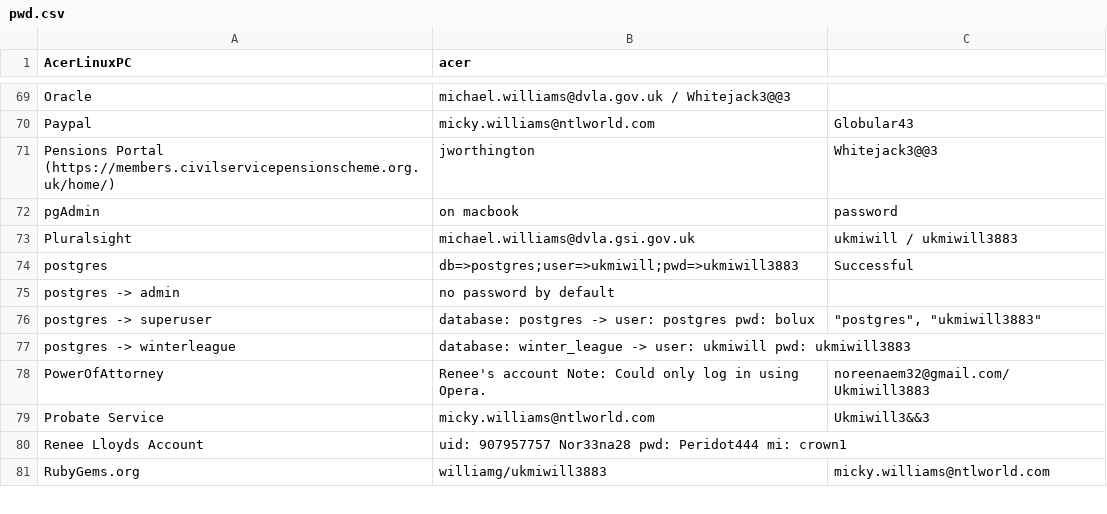
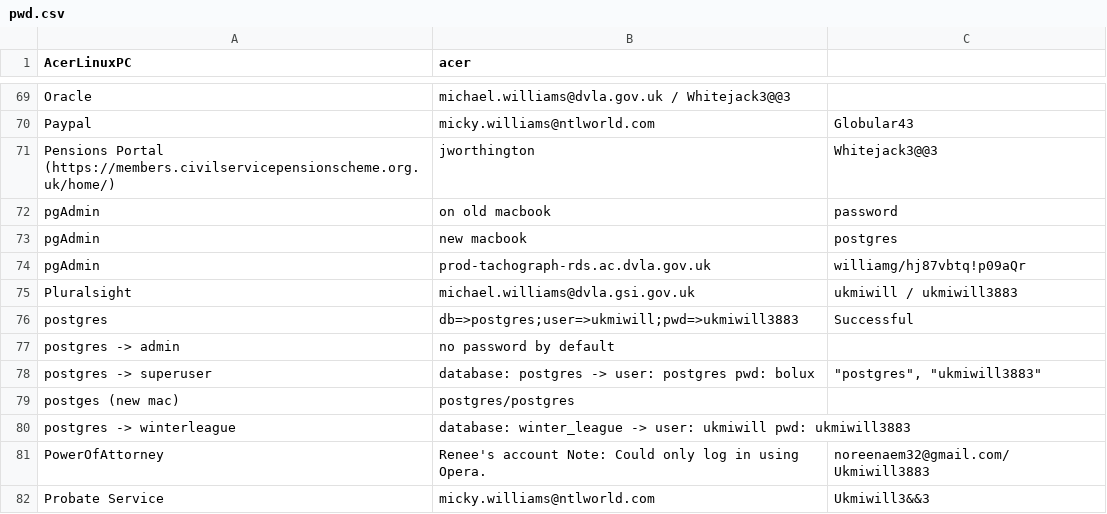
Before and after one commit to ukmiwill/windows, a CSV file: pwd.csv, drawn as a sheet; only a part is shown, gaps mark what is left out; the shorter side is filled out with more unchanged rows.

Commit message:
Added pgadmin stuff

```diff
--- a/pwd.csv
+++ b/pwd.csv
@@ -71,3 +71,5 @@ Paypal,micky.williams@ntlworld.com,Globular43
 Pensions Portal (https://members.civilservicepensionscheme.org.uk/home/),jworthington,Whitejack3@@3
-pgAdmin,on macbook,password
+pgAdmin,on old macbook,password
+pgAdmin,new macbook ,postgres
+pgAdmin,prod-tachograph-rds.ac.dvla.gov.uk,williamg/hj87vbtq!p09aQr
 Pluralsight,michael.williams@dvla.gsi.gov.uk,ukmiwill / ukmiwill3883
@@ -76,2 +78,3 @@ postgres -> admin,no password by default,
 postgres -> superuser,database: postgres  -> user: postgres pwd: bolux,"""postgres"", ""ukmiwill3883"""
+postges (new mac),postgres/postgres,
 postgres -> winterleague,database: winter_league  -> user: ukmiwill pwd: ukmiwill3883,
```
